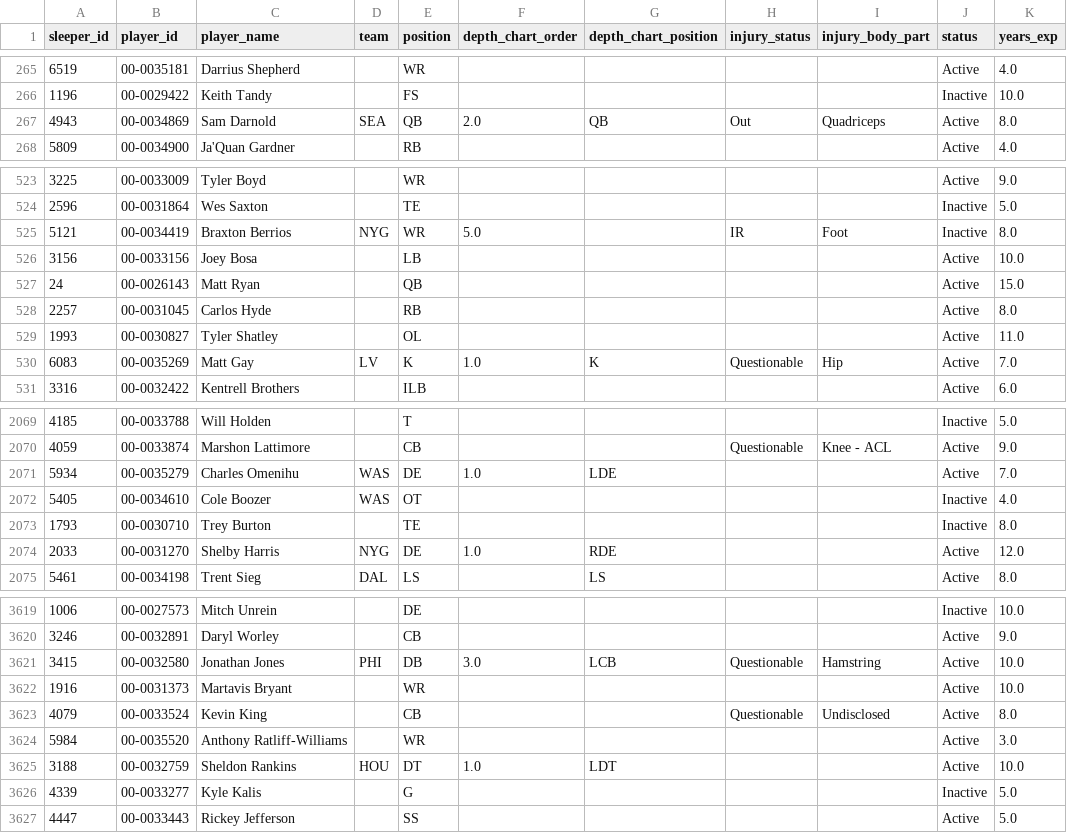
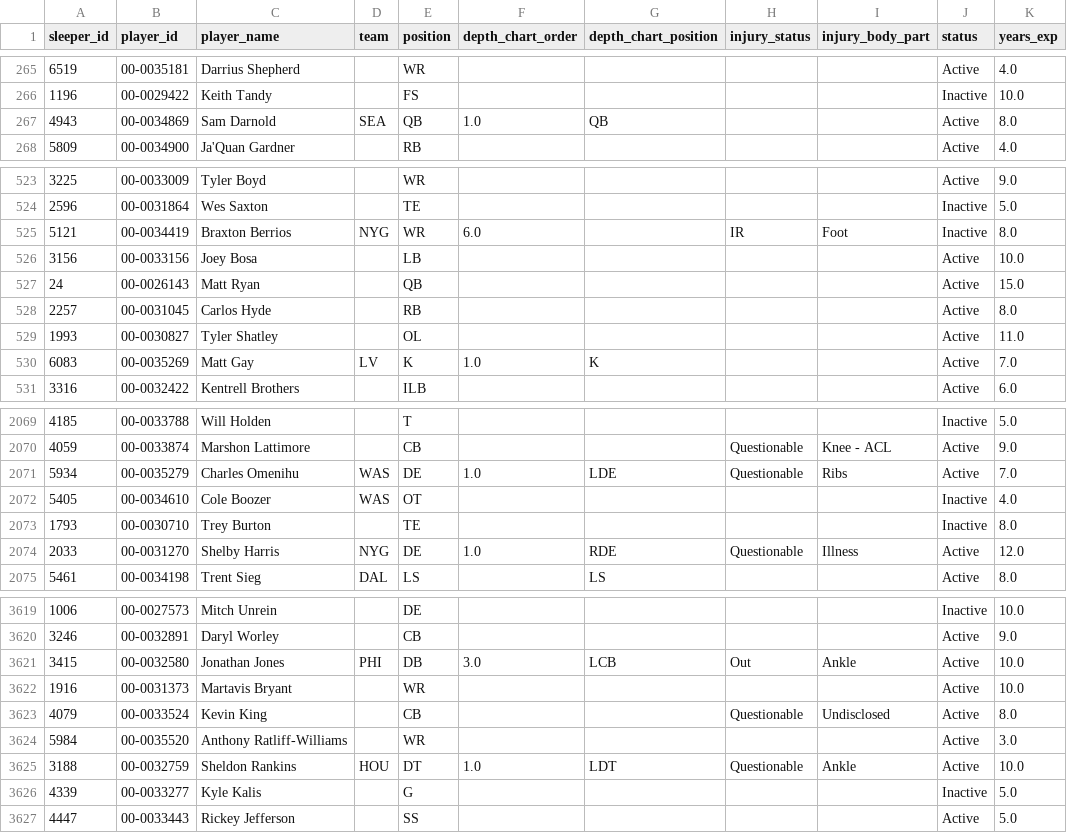
Before and after one commit to SaintYuki/NFL-TD-Model, a CSV file: data/advanced/depth_injury.csv, drawn as a sheet; only a part is shown, gaps mark what is left out; the diff covers the shown part only.

```diff
--- a/data/advanced/depth_injury.csv
+++ b/data/advanced/depth_injury.csv
@@ -266,3 +266,3 @@ sleeper_id,player_id,player_name,team,position,depth_chart_order,depth_chart_pos
 1196,00-0029422,Keith Tandy,,FS,,,,,Inactive,10.0
-4943,00-0034869,Sam Darnold,SEA,QB,2.0,QB,Out,Quadriceps,Active,8.0
+4943,00-0034869,Sam Darnold,SEA,QB,1.0,QB,,,Active,8.0
 5809,00-0034900,Ja'Quan Gardner,,RB,,,,,Active,4.0
@@ -524,3 +524,3 @@ sleeper_id,player_id,player_name,team,position,depth_chart_order,depth_chart_pos
 2596,00-0031864,Wes Saxton,,TE,,,,,Inactive,5.0
-5121,00-0034419,Braxton Berrios,NYG,WR,5.0,,IR,Foot,Inactive,8.0
+5121,00-0034419,Braxton Berrios,NYG,WR,6.0,,IR,Foot,Inactive,8.0
 3156,00-0033156,Joey Bosa,,LB,,,,,Active,10.0
@@ -529,3 +529,3 @@ sleeper_id,player_id,player_name,team,position,depth_chart_order,depth_chart_pos
 1993,00-0030827,Tyler Shatley,,OL,,,,,Active,11.0
-6083, 00-0035269,Matt Gay,LV,K,1.0,K,Questionable,Hip,Active,7.0
+6083, 00-0035269,Matt Gay,LV,K,1.0,K,,,Active,7.0
 3316,00-0032422,Kentrell Brothers,,ILB,,,,,Active,6.0
@@ -2070,6 +2070,6 @@ sleeper_id,player_id,player_name,team,position,depth_chart_order,depth_chart_pos
 4059,00-0033874,Marshon Lattimore,,CB,,,Questionable,Knee - ACL,Active,9.0
-5934, 00-0035279,Charles Omenihu,WAS,DE,1.0,LDE,,,Active,7.0
+5934, 00-0035279,Charles Omenihu,WAS,DE,1.0,LDE,Questionable,Ribs,Active,7.0
 5405,00-0034610,Cole Boozer,WAS,OT,,,,,Inactive,4.0
 1793,00-0030710,Trey Burton,,TE,,,,,Inactive,8.0
-2033,00-0031270,Shelby Harris,NYG,DE,1.0,RDE,,,Active,12.0
+2033,00-0031270,Shelby Harris,NYG,DE,1.0,RDE,Questionable,Illness,Active,12.0
 5461,00-0034198,Trent Sieg,DAL,LS,,LS,,,Active,8.0
@@ -3620,3 +3620,3 @@ sleeper_id,player_id,player_name,team,position,depth_chart_order,depth_chart_pos
 3246,00-0032891,Daryl Worley,,CB,,,,,Active,9.0
-3415,00-0032580,Jonathan Jones,PHI,DB,3.0,LCB,Questionable,Hamstring,Active,10.0
+3415,00-0032580,Jonathan Jones,PHI,DB,3.0,LCB,Out,Ankle,Active,10.0
 1916,00-0031373,Martavis Bryant,,WR,,,,,Active,10.0
@@ -3624,3 +3624,3 @@ sleeper_id,player_id,player_name,team,position,depth_chart_order,depth_chart_pos
 5984, 00-0035520,Anthony Ratliff-Williams,,WR,,,,,Active,3.0
-3188,00-0032759,Sheldon Rankins,HOU,DT,1.0,LDT,,,Active,10.0
+3188,00-0032759,Sheldon Rankins,HOU,DT,1.0,LDT,Questionable,Ankle,Active,10.0
 4339,00-0033277,Kyle Kalis,,G,,,,,Inactive,5.0
```
Also changed, not shown: 142 edited cells elsewhere in this file, data/advanced/ngs_players.csv, data/current/team_gamelog_defense.csv, 11 other files.
